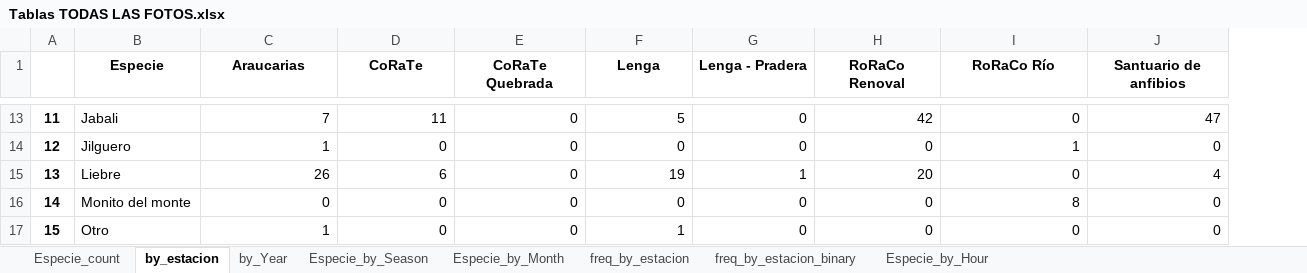
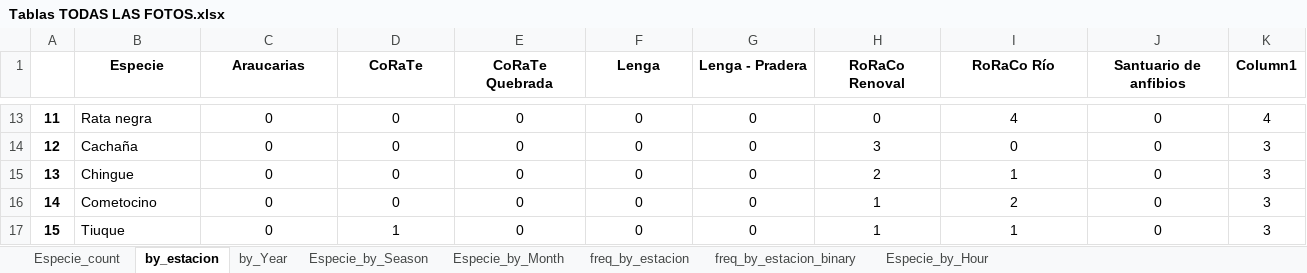
Before and after one commit to FelipeGuarda/Python, an Excel workbook: Camaras trampa/Tablas TODAS LAS FOTOS.xlsx, sheet by_estacion, drawn as a sheet; only a part is shown, gaps mark what is left out; values as stored, in another font and other column widths than the file's, no borders; table styles not drawn; the diff covers the shown part only; the diff names each change by its address in the sheet, - before the commit and + after, or states it on an @@ line.

```diff
--- a/Camaras trampa/Tablas TODAS LAS FOTOS.xlsx (sheet by_estacion)
+++ b/Camaras trampa/Tablas TODAS LAS FOTOS.xlsx (sheet by_estacion)
+column K (Column1), rows 13-17: 4 | 3 | 3 | 3 | 3
-B13 (Especie): Jabali
+B13 (Especie): Rata negra
-C13:J17 alignment: right
+C13:J17 alignment: center
-C13 (Araucarias): 7
+C13 (Araucarias): 0
-D13 (CoRaTe): 11
+D13 (CoRaTe): 0
-F13 (Lenga): 5
+F13 (Lenga): 0
-H13 (RoRaCo Renoval): 42
+H13 (RoRaCo Renoval): 0
-I13 (RoRaCo Río): 0
+I13 (RoRaCo Río): 4
-J13 (Santuario de anfibios): 47
+J13 (Santuario de anfibios): 0
-B14 (Especie): Jilguero
+B14 (Especie): Cachaña
-C14 (Araucarias): 1
+C14 (Araucarias): 0
-H14 (RoRaCo Renoval): 0
+H14 (RoRaCo Renoval): 3
-I14 (RoRaCo Río): 1
+I14 (RoRaCo Río): 0
-B15 (Especie): Liebre
+B15 (Especie): Chingue
-C15 (Araucarias): 26
+C15 (Araucarias): 0
-D15 (CoRaTe): 6
+D15 (CoRaTe): 0
-F15 (Lenga): 19
+F15 (Lenga): 0
-G15 (Lenga - Pradera): 1
+G15 (Lenga - Pradera): 0
-H15 (RoRaCo Renoval): 20
+H15 (RoRaCo Renoval): 2
-I15 (RoRaCo Río): 0
+I15 (RoRaCo Río): 1
-J15 (Santuario de anfibios): 4
+J15 (Santuario de anfibios): 0
-B16 (Especie): Monito del monte
+B16 (Especie): Cometocino
-H16:H17 (RoRaCo Renoval): 0
+H16:H17 (RoRaCo Renoval): 1
-I16 (RoRaCo Río): 8
+I16 (RoRaCo Río): 2
-B17 (Especie): Otro
+B17 (Especie): Tiuque
-C17 (Araucarias): 1
+C17 (Araucarias): 0
-D17 (CoRaTe): 0
+D17 (CoRaTe): 1
-F17 (Lenga): 1
+F17 (Lenga): 0
-I17 (RoRaCo Río): 0
+I17 (RoRaCo Río): 1
```
Also changed, not shown: 111 edited cells and cell formats elsewhere in this sheet, sheet freq_by_estacion, sheet Especie_by_Month, sheet by_Year, sheet Especie_count, sheet freq_by_estacion_binary, 1 other file.
